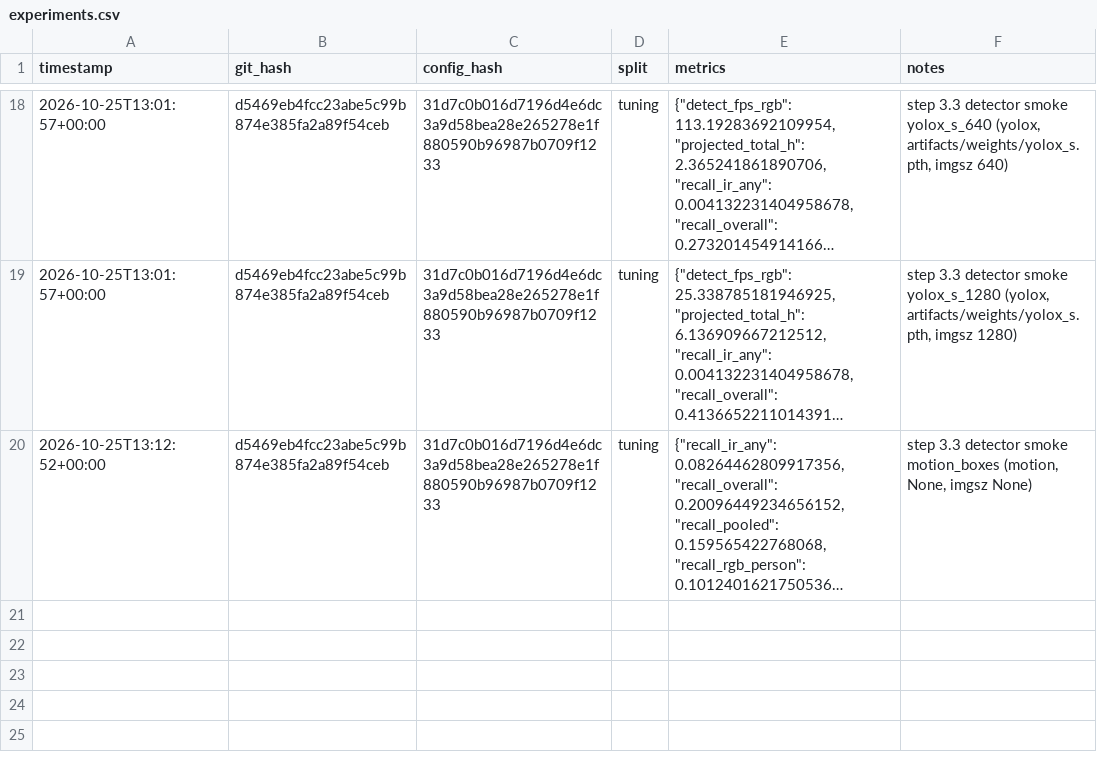
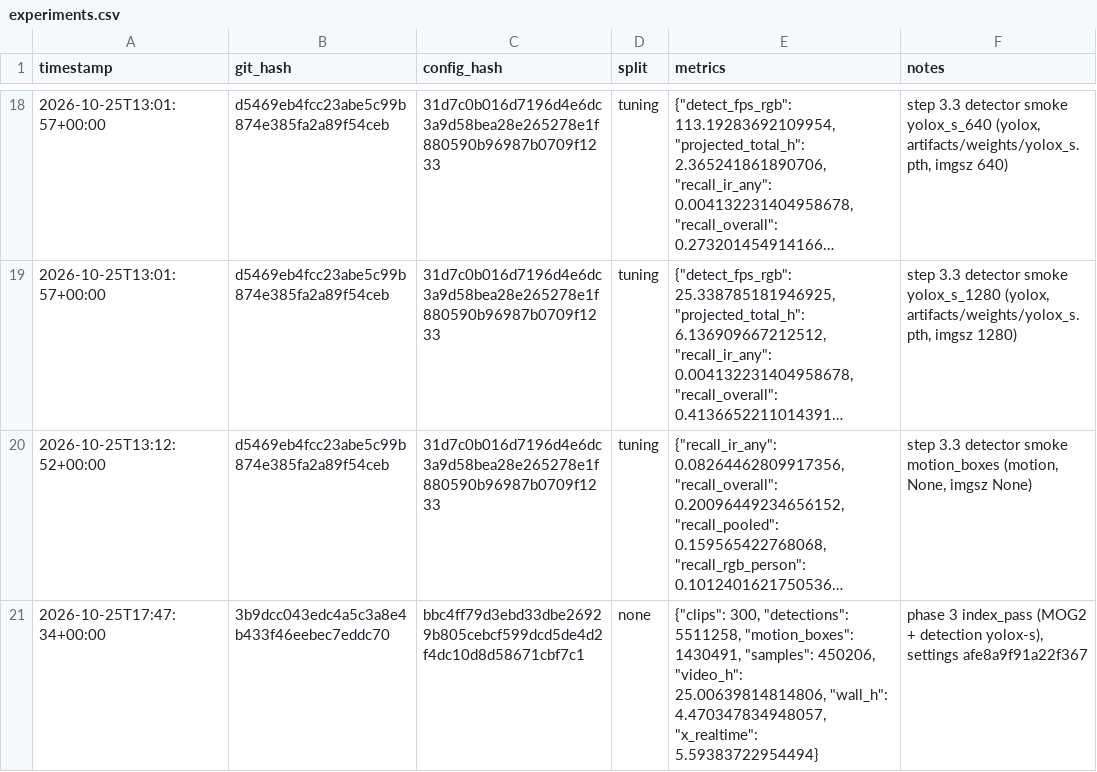
Before and after one commit to ashutoshanthwall/rewind, a CSV file: results/experiments.csv, drawn as a sheet; only a part is shown, gaps mark what is left out; long unchanged cells end in …; the diff covers the shown part only; the diff names each change by its address in the sheet, - before the commit and + after, or states it on an @@ line.

```diff
--- a/results/experiments.csv
+++ b/results/experiments.csv
+row 21: 2026-10-25T17:47:34+00:00 | 3b9dcc043edc4a5c3a8e4b433f46eebec7eddc70 | bbc4ff79d3ebd33dbe26929b805cebcf599dcd5de4d2f4dc10d8d58671cbf7c1 | none | {"clips": 300, "detections": 5511258, "motion_boxes": 1430491, "samples": 450206, "video_h": 25.00639814814806, "wall_h": 4.470347834948057, "x_realtime": 5.59383722954494} | phase 3 index_pass (MOG2 + detection yolox-s), settings afe8a9f91a22f367
```
Also changed, not shown: 2 added rows elsewhere in this file, 3 other files.
